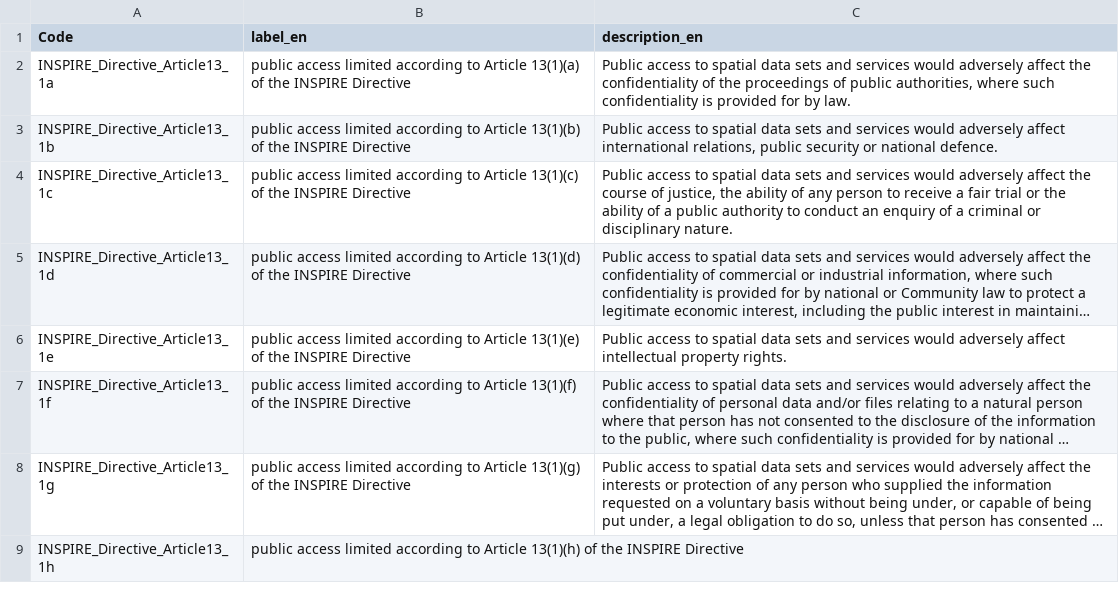
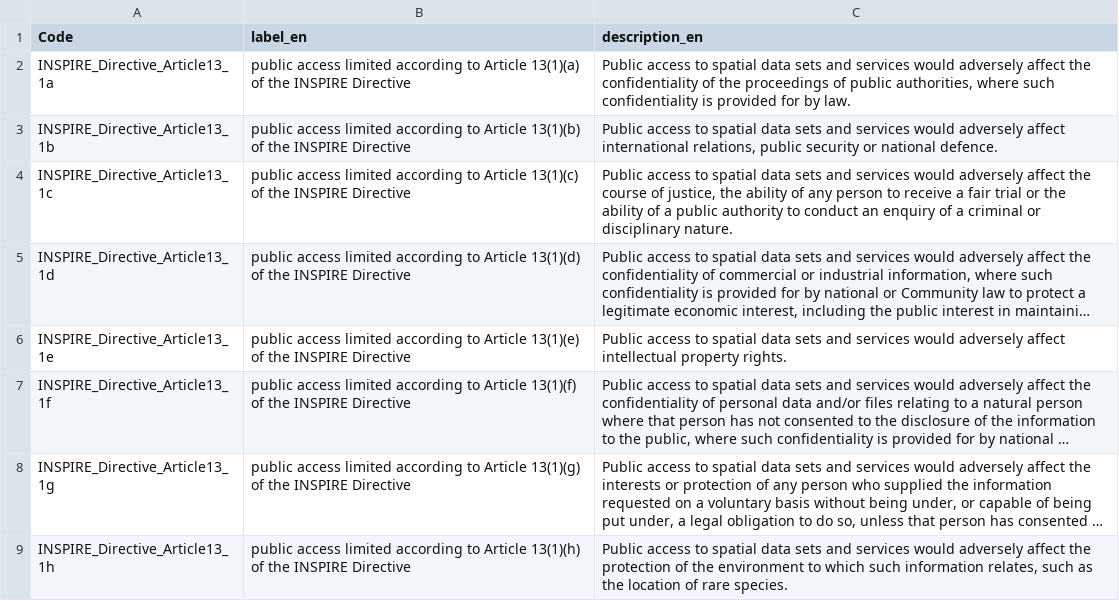
Before and after one commit to terresolide/catalogue-codelist-csv, a CSV file: codeList/INSPIRERestrictionCode.csv, drawn as a sheet; long unchanged cells end in …; the diff names each change by its address in the sheet, - before the commit and + after, or states it on an @@ line.

```diff
--- a/codeList/INSPIRERestrictionCode.csv
+++ b/codeList/INSPIRERestrictionCode.csv
-C9 (description_en): (empty)
+C9 (description_en): Public access to spatial data sets and services would adversely affect the protection of the environment to which such information relates, such as the location of rare species.
```
Also changed, not shown: 1 other file.
